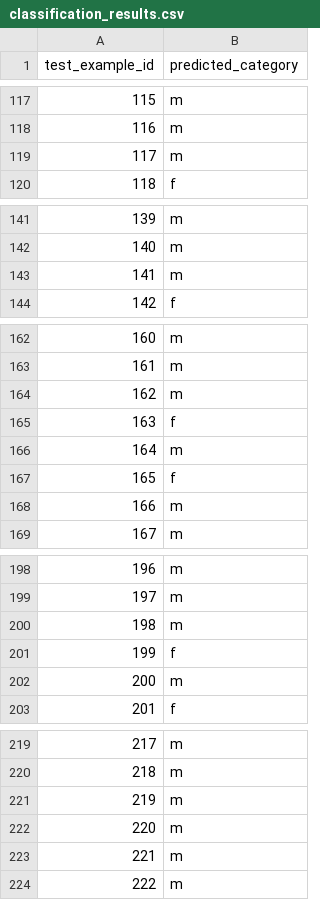
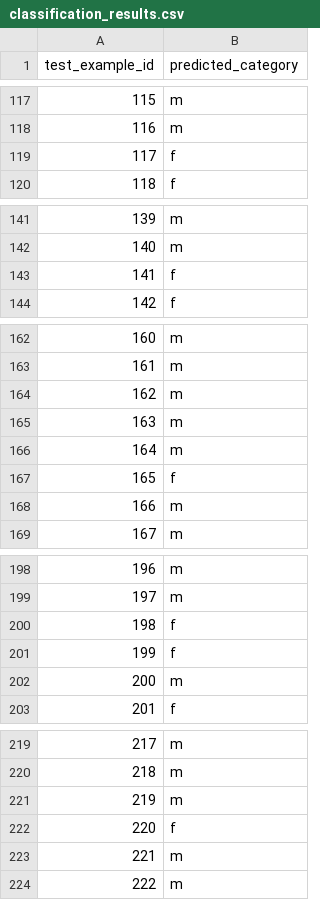
Before and after one commit to DanielShapi4a/NLP-Project, a CSV file: classification_results.csv, drawn as a sheet; only a part is shown, gaps mark what is left out; the diff covers the shown part only.

```diff
--- a/classification_results.csv
+++ b/classification_results.csv
@@ -118,3 +118,3 @@ test_example_id,predicted_category
 116,m
-117,m
+117,f
 118,f
@@ -142,3 +142,3 @@ test_example_id,predicted_category
 140,m
-141,m
+141,f
 142,f
@@ -164,3 +164,3 @@ test_example_id,predicted_category
 162,m
-163,f
+163,m
 164,m
@@ -199,3 +199,3 @@ test_example_id,predicted_category
 197,m
-198,m
+198,f
 199,f
@@ -221,3 +221,3 @@ test_example_id,predicted_category
 219,m
-220,m
+220,f
 221,m
```
Also changed, not shown: 10 edited cells elsewhere in this file.
